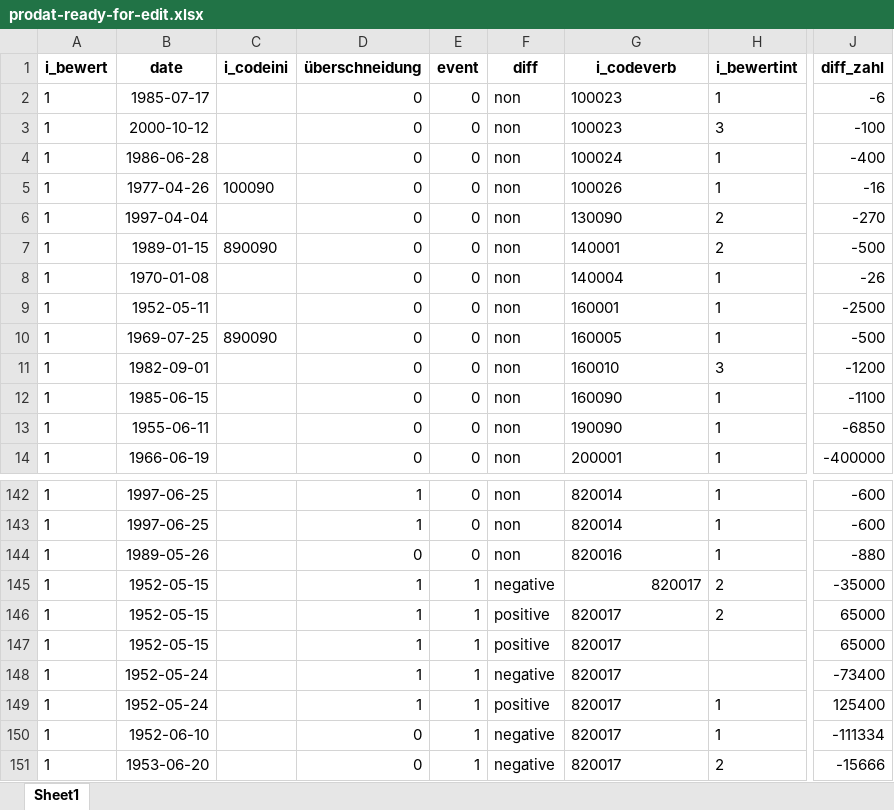
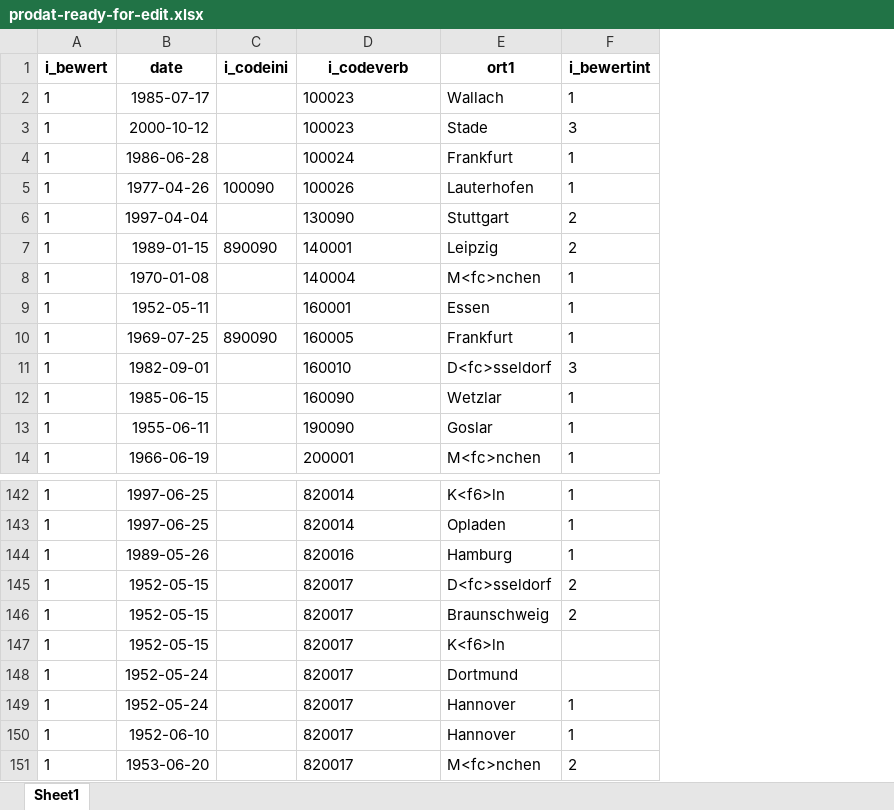
Before and after one commit to SophieHensgen/Protets, an Excel workbook: prodat-ready-for-edit.xlsx, sheet Sheet1, drawn as a sheet; only a part is shown, gaps mark what is left out; values as stored, in another font and other column widths than the file's, no borders; removed rows and columns are numbered as before the commit, all else as after; the diff names each change by its address in the sheet, - before the commit and + after, or states it on an @@ line.

```diff
--- a/prodat-ready-for-edit.xlsx (sheet Sheet1)
+++ b/prodat-ready-for-edit.xlsx (sheet Sheet1)
-column D (überschneidung), rows 2-14: all 0; rows 142-151: 1 | 1 | 0 | 1 | 1 | 1 | 1 | 1 | 0 | 0
-column E (event), rows 2-14: all 0; rows 142-151: 0 | 0 | 0 | 1 | 1 | 1 | 1 | 1 | 1 | 1
-column F (diff), rows 2-14: all non; rows 142-151: non | non | non | negative | positive | positive | negative | positive | negative | negative
+column E (ort1), rows 2-14: Wallach | Stade | Frankfurt | Lauterhofen | Stuttgart | Leipzig | M<fc>nchen | Essen | Frankfurt | D<fc>sseldorf | Wetzlar | Goslar | M<fc>nchen; rows 142-151: K<f6>ln | Opladen | Hamburg | D<fc>sseldorf | Braunschweig | K<f6>ln | Dortmund | Hannover | Hannover | M<fc>nchen
-column J (diff_zahl), rows 2-14: -6 | -100 | -400 | -16 | -270 | -500 | -26 | -2500 | -500 | -1200 | -1100 | -6850 | -400000; rows 142-151: -600 | -600 | -880 | -35000 | 65000 | 65000 | -73400 | 125400 | -111334 | -15666
-D145 alignment: right
+D145 alignment: left
```
Also changed, not shown: prodat-initiative-full.xlsx, prodat-ready-for-edit-2.xlsx, 2 other files.
